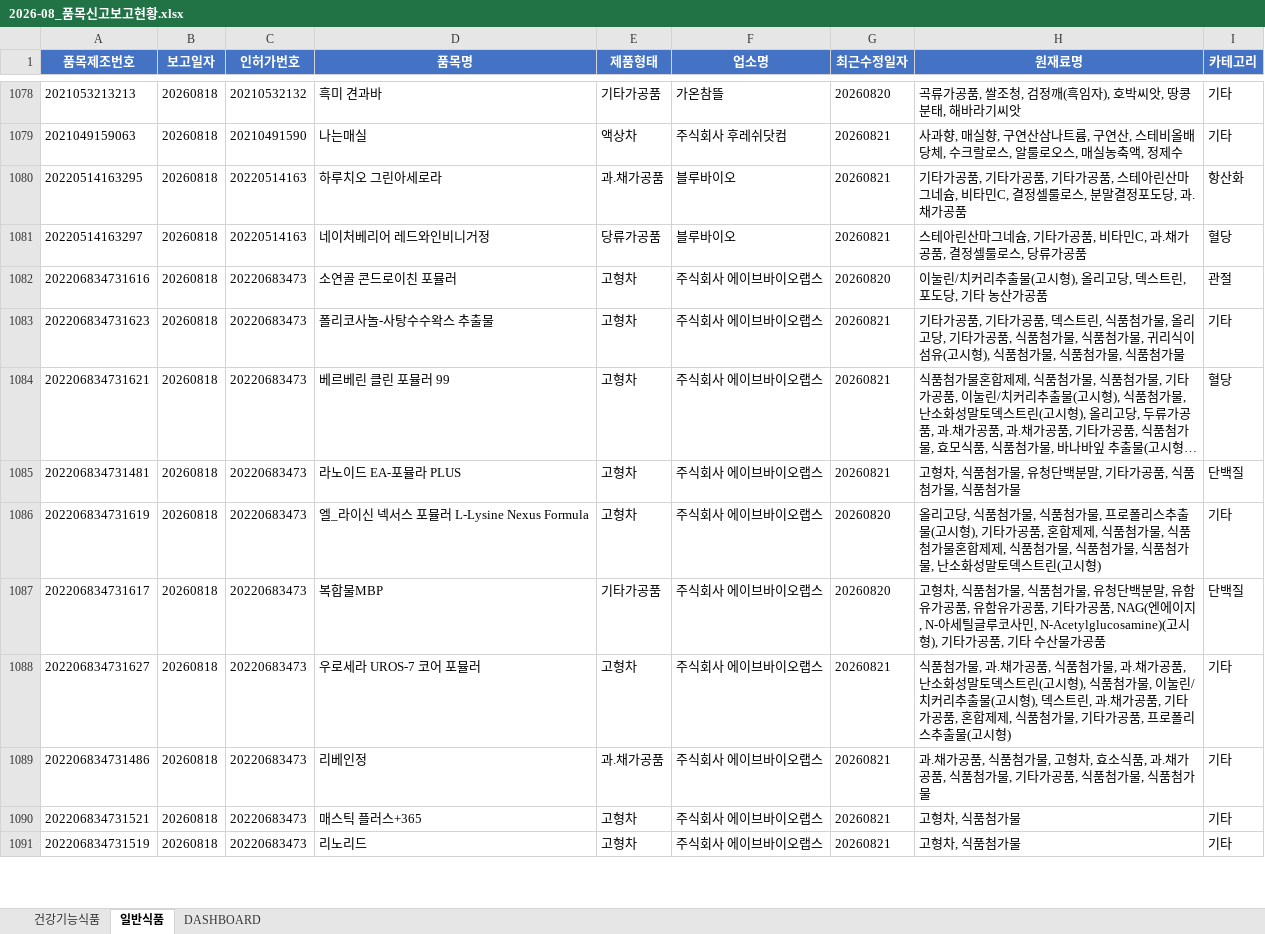
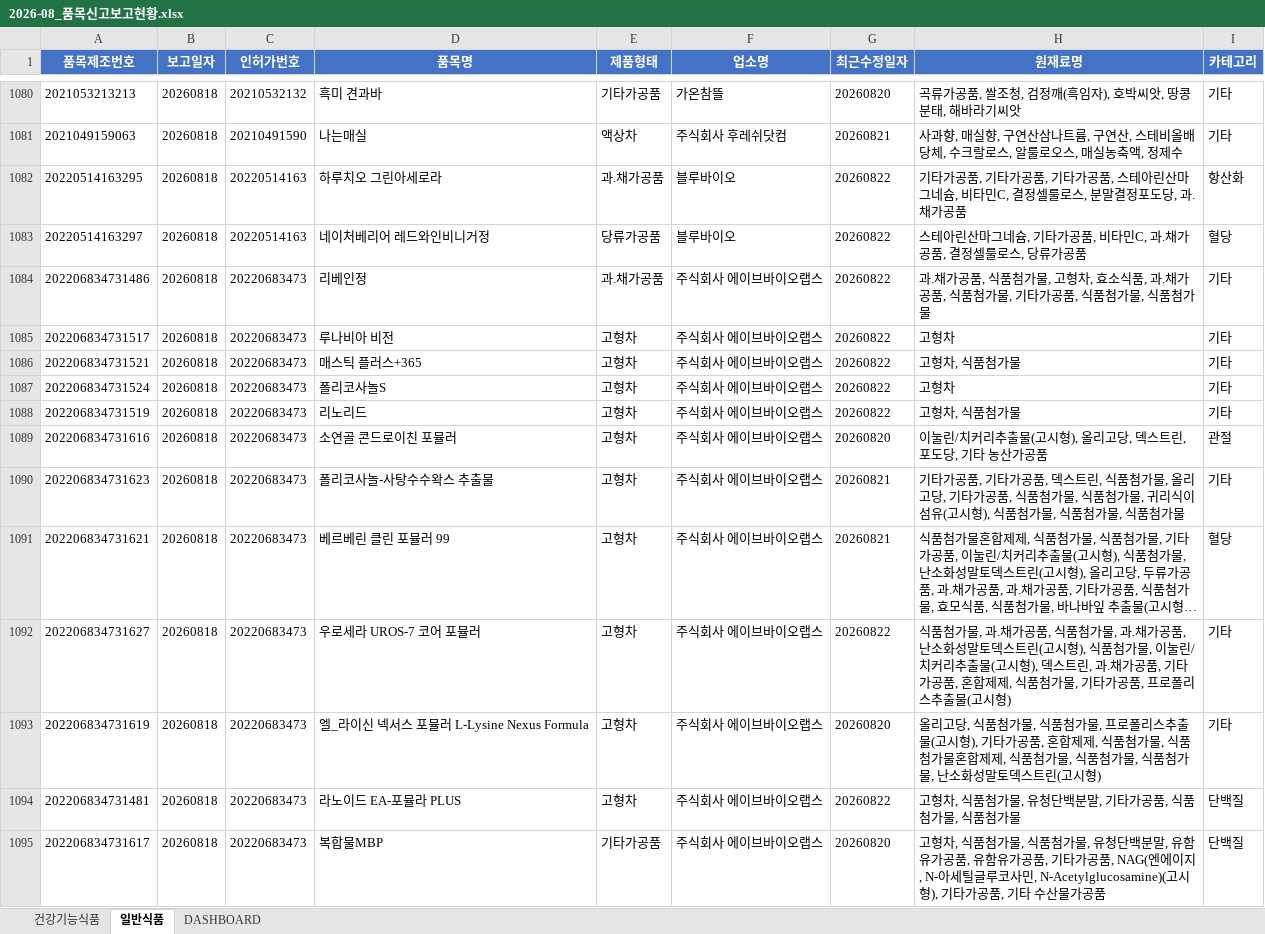
Before and after one commit to primexx98-sudo/food-product-status, an Excel workbook: output/2026-08_품목신고보고현황.xlsx, sheet 일반식품, drawn as a sheet; only a part is shown, gaps mark what is left out; long unchanged cells end in …; values as stored, in another font and other column widths than the file's, no borders; removed rows and columns are numbered as before the commit, all else as after; the diff covers the shown part only; the diff names each change by its address in the sheet, - before the commit and + after, or states it on an @@ line.

```diff
--- a/output/2026-08_품목신고보고현황.xlsx (sheet 일반식품)
+++ b/output/2026-08_품목신고보고현황.xlsx (sheet 일반식품)
-G1082:G1083 (최근수정일자): 20260821
+G1082:G1083 (최근수정일자): 20260822
+row 1084: 202206834731486 | 20260818 | 20220683473 | 리베인정 | 과.채가공품 | 주식회사 에이브바이오랩스 | 20260822 | 과.채가공품, 식품첨가물, 고형차, 효소식품, 과.채가공품, 식품첨가물, 기타가공품, 식품첨가물, 식품첨가물 | 기타
+row 1085: 202206834731517 | 20260818 | 20220683473 | 루나비아 비전 | 고형차 | 주식회사 에이브바이오랩스 | 20260822 | 고형차 | 기타
+row 1086: 202206834731521 | 20260818 | 20220683473 | 매스틱 플러스+365 | 고형차 | 주식회사 에이브바이오랩스 | 20260822 | 고형차, 식품첨가물 | 기타
+row 1087: 202206834731524 | 20260818 | 20220683473 | 폴리코사놀S | 고형차 | 주식회사 에이브바이오랩스 | 20260822 | 고형차 | 기타
+row 1088: 202206834731519 | 20260818 | 20220683473 | 리노리드 | 고형차 | 주식회사 에이브바이오랩스 | 20260822 | 고형차, 식품첨가물 | 기타
-row 1085: 202206834731481 | 20260818 | 20220683473 | 라노이드 EA-포뮬라 PLUS | 고형차 | 주식회사 에이브바이오랩스 | 20260821 | 고형차, 식품첨가물, 유청단백분말, 기타가공품, 식품첨가물, 식품첨가물 | 단백질
+row 1092: 202206834731627 | 20260818 | 20220683473 | 우로세라 UROS-7 코어 포뮬러 | 고형차 | 주식회사 에이브바이오랩스 | 20260822 | 식품첨가물, 과.채가공품, 식품첨가물, 과.채가공품, 난소화성말토덱스트린(고시형), 식품첨가물, 이눌린/치커리추출물(고시형), 덱스트린, 과.채가공품, 기타가공품, 혼합제제, 식품첨가물, 기타가공품, 프로폴리스추출물(고시형) | 기타
+row 1094: 202206834731481 | 20260818 | 20220683473 | 라노이드 EA-포뮬라 PLUS | 고형차 | 주식회사 에이브바이오랩스 | 20260822 | 고형차, 식품첨가물, 유청단백분말, 기타가공품, 식품첨가물, 식품첨가물 | 단백질
-row 1088: 202206834731627 | 20260818 | 20220683473 | 우로세라 UROS-7 코어 포뮬러 | 고형차 | 주식회사 에이브바이오랩스 | 20260821 | 식품첨가물, 과.채가공품, 식품첨가물, 과.채가공품, 난소화성말토덱스트린(고시형), 식품첨가물, 이눌린/치커리추출물(고시형), 덱스트린, 과.채가공품, 기타가공품, 혼합제제, 식품첨가물, 기타가공품, 프로폴리스추출물(고시형) | 기타
-row 1089: 202206834731486 | 20260818 | 20220683473 | 리베인정 | 과.채가공품 | 주식회사 에이브바이오랩스 | 20260821 | 과.채가공품, 식품첨가물, 고형차, 효소식품, 과.채가공품, 식품첨가물, 기타가공품, 식품첨가물, 식품첨가물 | 기타
-row 1090: 202206834731521 | 20260818 | 20220683473 | 매스틱 플러스+365 | 고형차 | 주식회사 에이브바이오랩스 | 20260821 | 고형차, 식품첨가물 | 기타
-row 1091: 202206834731519 | 20260818 | 20220683473 | 리노리드 | 고형차 | 주식회사 에이브바이오랩스 | 20260821 | 고형차, 식품첨가물 | 기타
```
Also changed, not shown: 31 added rows, 28 removed rows, 2 moved rows and 123 edited cells elsewhere in this sheet, sheet DASHBOARD.
